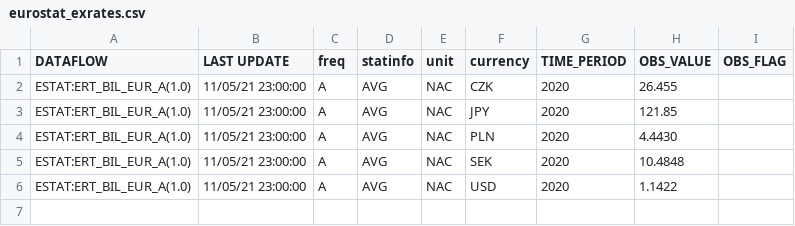
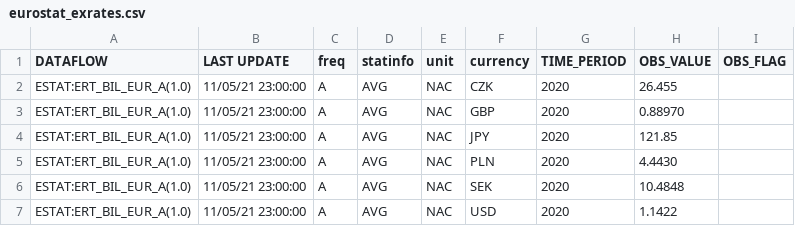
Before and after one commit to hhsievertsen/applied_econ_with_r, a CSV file: data/eurostat_exrates.csv, drawn as a sheet.

Commit message:
updated data

```diff
--- a/data/eurostat_exrates.csv
+++ b/data/eurostat_exrates.csv
@@ -2,2 +2,3 @@ DATAFLOW,LAST UPDATE,freq,statinfo,unit,currency,TIME_PERIOD,OBS_VALUE,OBS_FLAG
 ESTAT:ERT_BIL_EUR_A(1.0),11/05/21 23:00:00,A,AVG,NAC,CZK,2020,26.455,
+ESTAT:ERT_BIL_EUR_A(1.0),11/05/21 23:00:00,A,AVG,NAC,GBP,2020,0.88970,
 ESTAT:ERT_BIL_EUR_A(1.0),11/05/21 23:00:00,A,AVG,NAC,JPY,2020,121.85,
```
